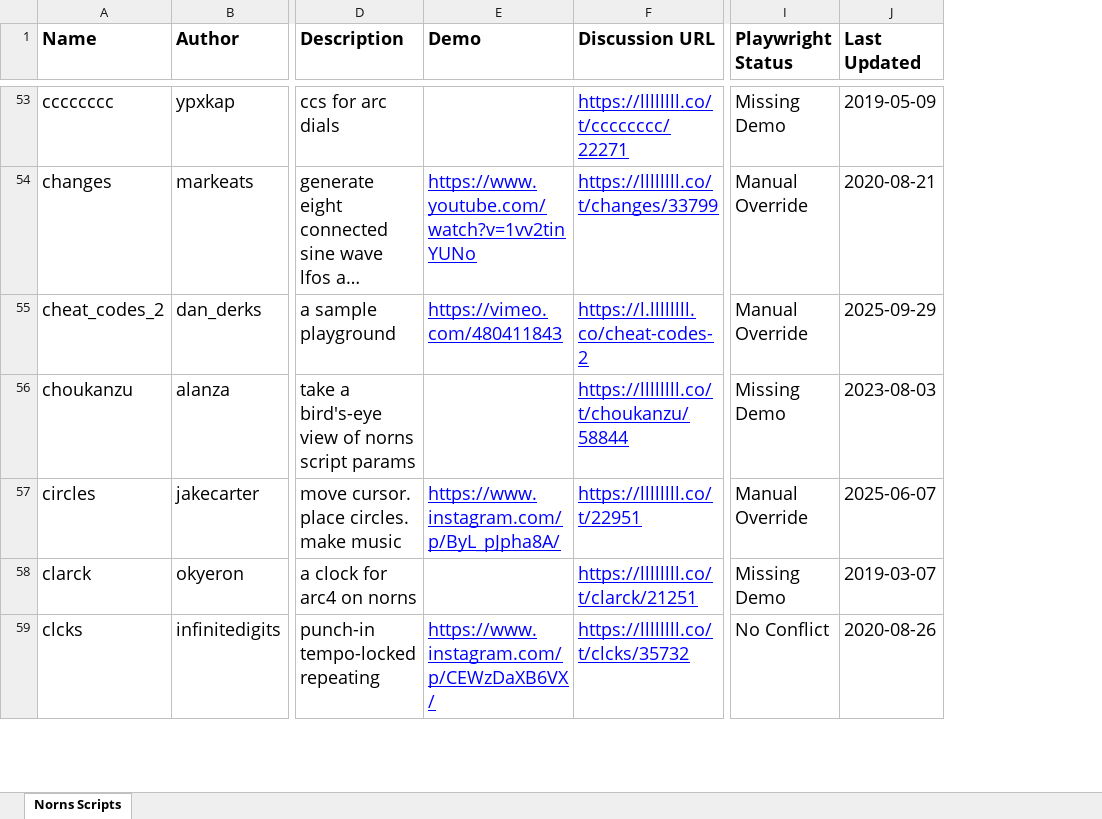
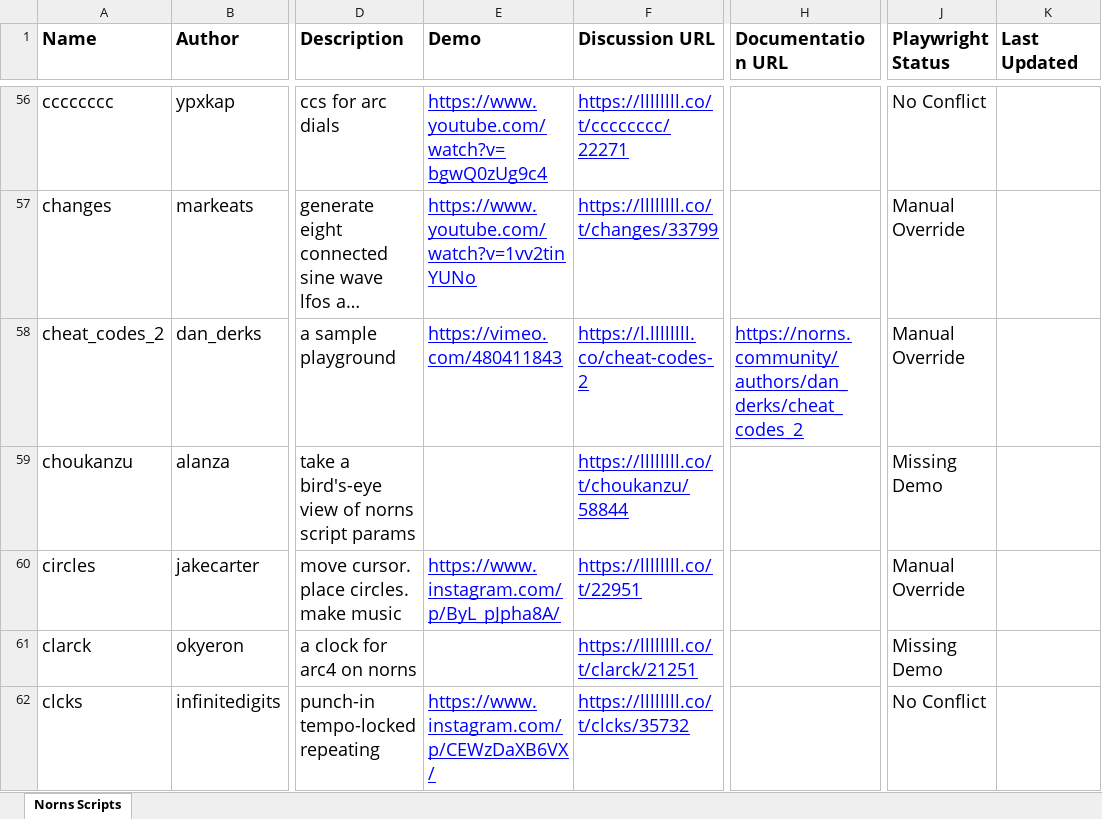
Before and after one commit to seajaysec/nornslist, an Excel workbook: norns_scripts.xlsx, sheet Norns Scripts, drawn as a sheet; only a part is shown, gaps mark what is left out; long unchanged cells end in …; values as stored, in another font and other column widths than the file's, no borders; table styles not drawn; addresses are those after the commit; the diff covers the shown part only; the diff names each change by its address in the sheet, - before the commit and + after, or states it on an @@ line.

```diff
--- a/norns_scripts.xlsx (sheet Norns Scripts)
+++ b/norns_scripts.xlsx (sheet Norns Scripts)
+column H (Documentation URL), row 58: https://norns.community/authors/dan_derks/cheat_codes_2
-E56 (Demo): (empty)
+E56 (Demo): https://www.youtube.com/watch?v=bgwQ0zUg9c4
-J56 (Playwright Status): Missing Demo
+J56 (Playwright Status): No Conflict
-K56 (Last Updated): 2019-05-09
+K56 (Last Updated): (empty)
-K57 (Last Updated): 2020-08-21
+K57 (Last Updated): (empty)
-K58 (Last Updated): 2025-09-29
+K58 (Last Updated): (empty)
-K59 (Last Updated): 2023-08-03
+K59 (Last Updated): (empty)
-K60 (Last Updated): 2025-06-07
+K60 (Last Updated): (empty)
-K61 (Last Updated): 2019-03-07
+K61 (Last Updated): (empty)
-K62 (Last Updated): 2020-08-26
+K62 (Last Updated): (empty)
```
Also changed, not shown: 14 added rows and 338 edited cells elsewhere in this sheet, 5 other files.
